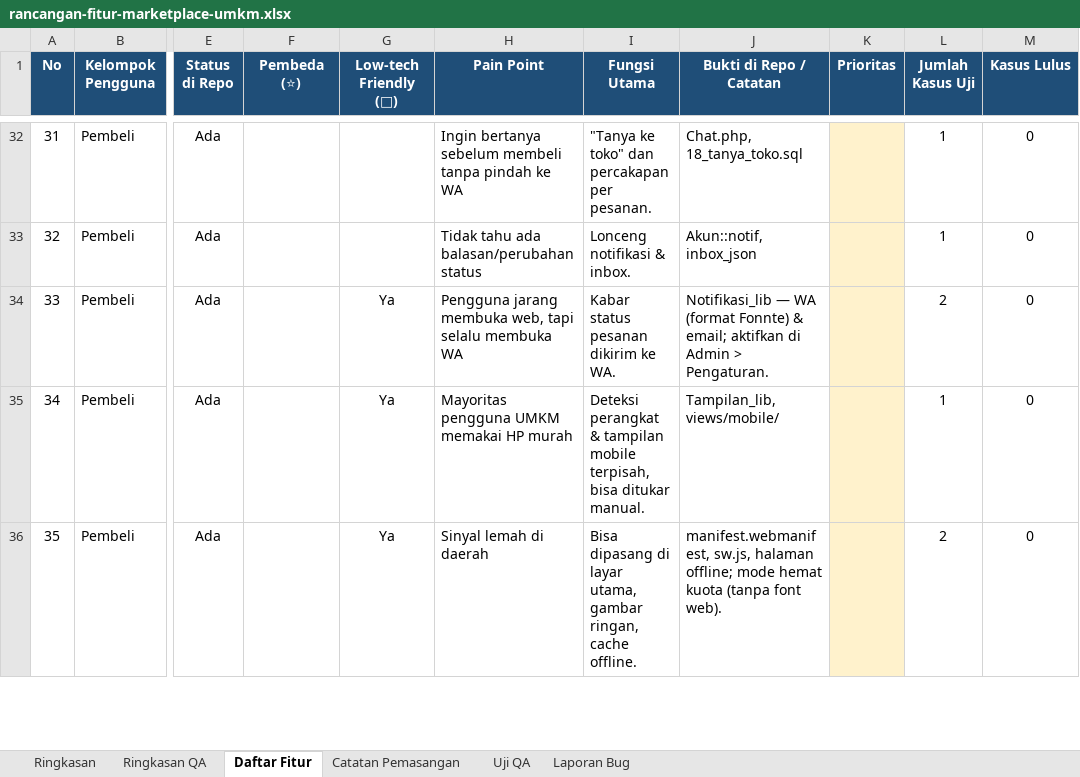
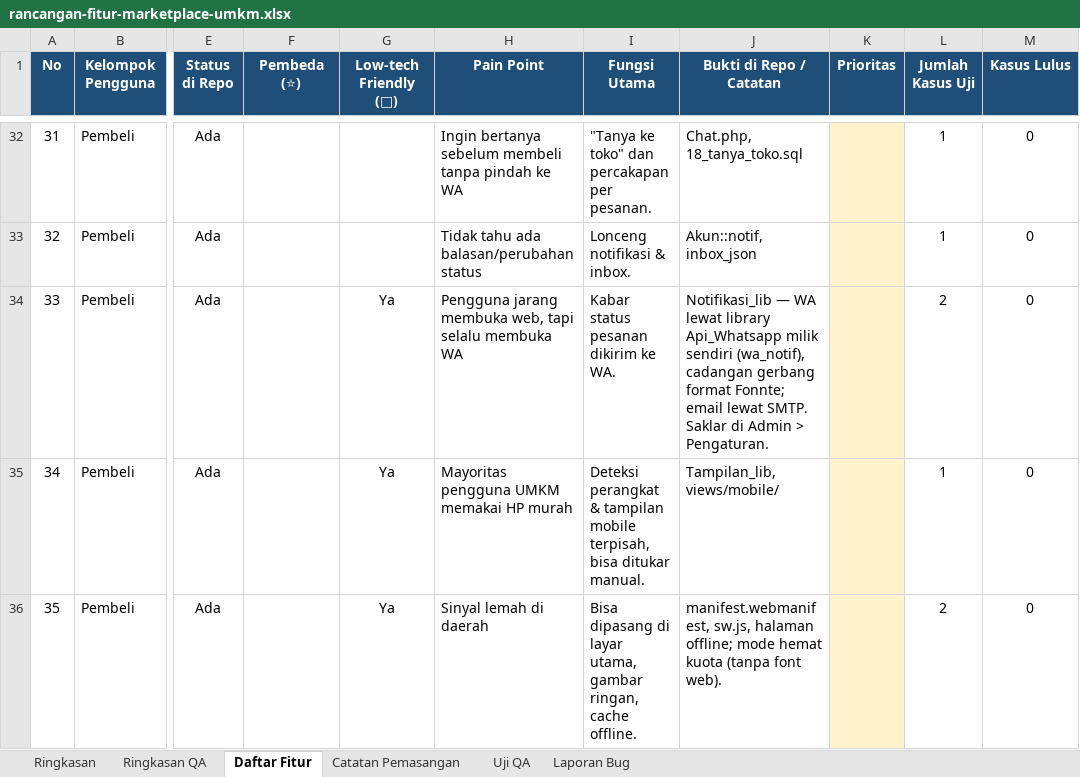
Before and after one commit to xaralien/myumkm, an Excel workbook: docs/rancangan-fitur-marketplace-umkm.xlsx, sheet Daftar Fitur, drawn as a sheet; only a part is shown, gaps mark what is left out; values as stored, in another font and other column widths than the file's, no borders; charts and pictures and conditional formats not drawn; the diff names each change by its address in the sheet, - before the commit and + after, or states it on an @@ line.

```diff
--- a/docs/rancangan-fitur-marketplace-umkm.xlsx (sheet Daftar Fitur)
+++ b/docs/rancangan-fitur-marketplace-umkm.xlsx (sheet Daftar Fitur)
-J34 (Bukti di Repo / Catatan): …— WA (format Fonnte) & email; aktifkan di Admin…
+J34 (Bukti di Repo / Catatan): …— WA lewat library Api_Whatsapp milik sendiri (wa_notif), cadangan gerbang format Fonnte; email lewat SMTP. Saklar di Admin…
```
Also changed, not shown: sheet Uji QA, sheet Catatan Pemasangan, sheet Ringkasan QA, 4 other files.
